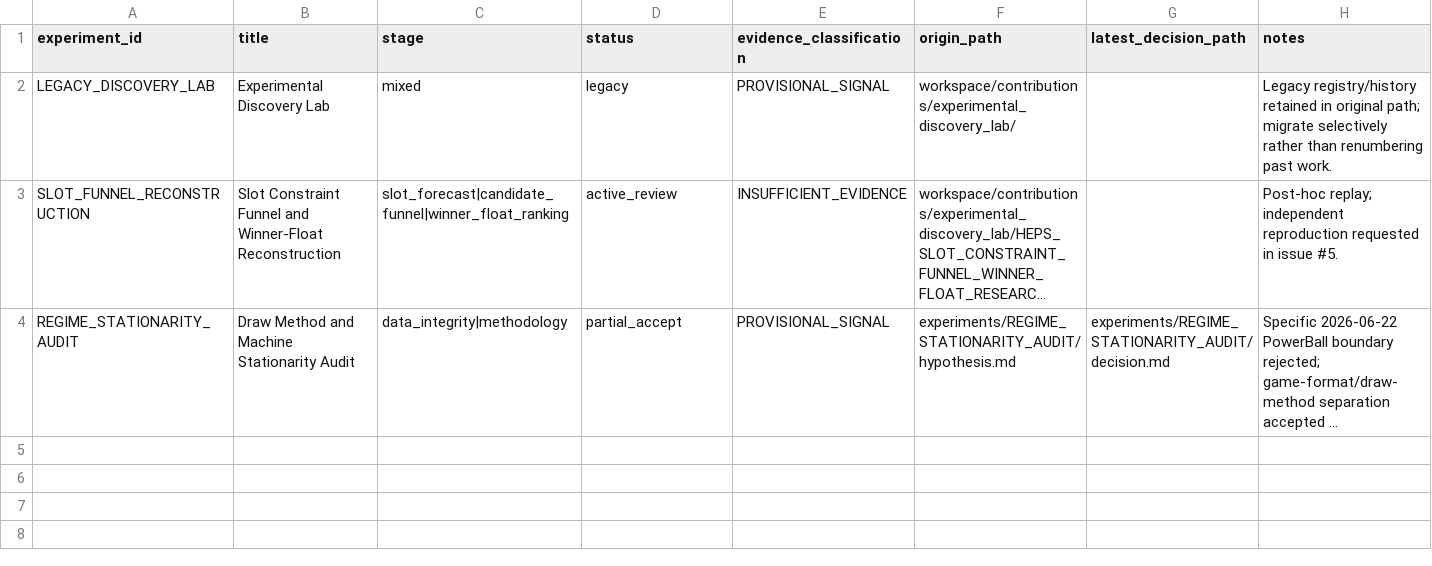
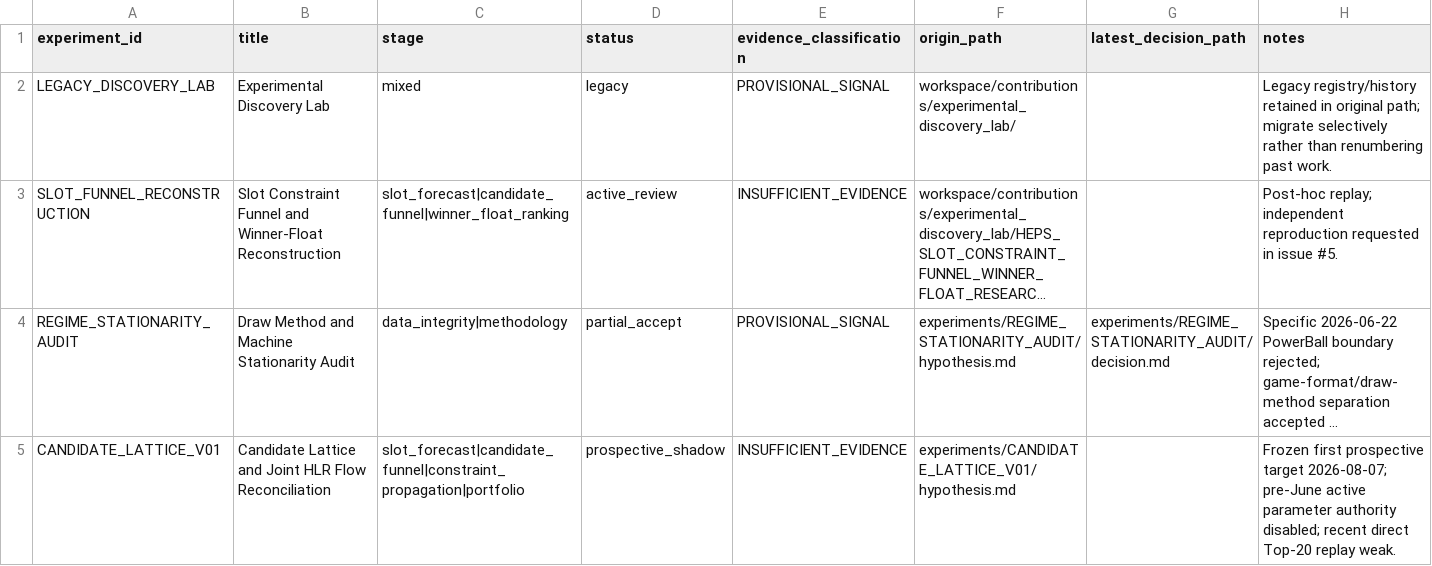
Before and after one commit to MJohnstonAI/Hybrid-Expert-Prediction-System, a CSV file: experiments/registry.csv, drawn as a sheet; long unchanged cells end in …; the diff names each change by its address in the sheet, - before the commit and + after, or states it on an @@ line.

Commit message:
Register Candidate Lattice v0.1 experiment

```diff
--- a/experiments/registry.csv
+++ b/experiments/registry.csv
+row 5: CANDIDATE_LATTICE_V01 | Candidate Lattice and Joint HLR Flow Reconciliation | slot_forecast|candidate_funnel|constraint_propagation|portfolio | prospective_shadow | INSUFFICIENT_EVIDENCE | experiments/CANDIDATE_LATTICE_V01/hypothesis.md |  | Frozen first prospective target 2026-08-07; pre-June active parameter authority disabled; recent direct Top-20 replay weak.
```
